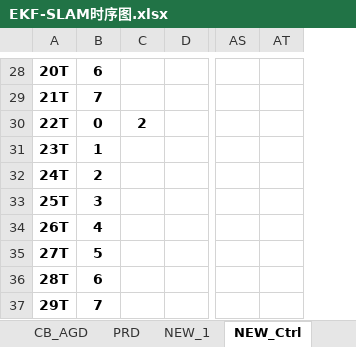
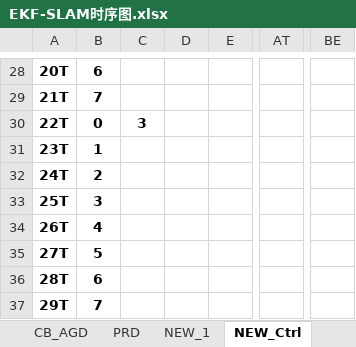
Before and after one commit to olokevin/EKF-SLAM-RTL, an Excel workbook: EKF-SLAM时序图.xlsx, sheet NEW_Ctrl, drawn as a sheet; only a part is shown, gaps mark what is left out; values as stored, in another font and other column widths than the file's, no borders; removed rows and columns are numbered as before the commit, all else as after; the diff covers the shown part only; the diff names each change by its address in the sheet, - before the commit and + after, or states it on an @@ line.

```diff
--- a/EKF-SLAM时序图.xlsx (sheet NEW_Ctrl)
+++ b/EKF-SLAM时序图.xlsx (sheet NEW_Ctrl)
+column D, empty
-column AT, empty
+column BE, empty
-C30: 2
+C30: 3
```
Also changed, not shown: 17 edited cells and cell formats elsewhere in this sheet, sheet UPD, EKF-SLAMv5.0运算统计.xlsx, 10 other files.
